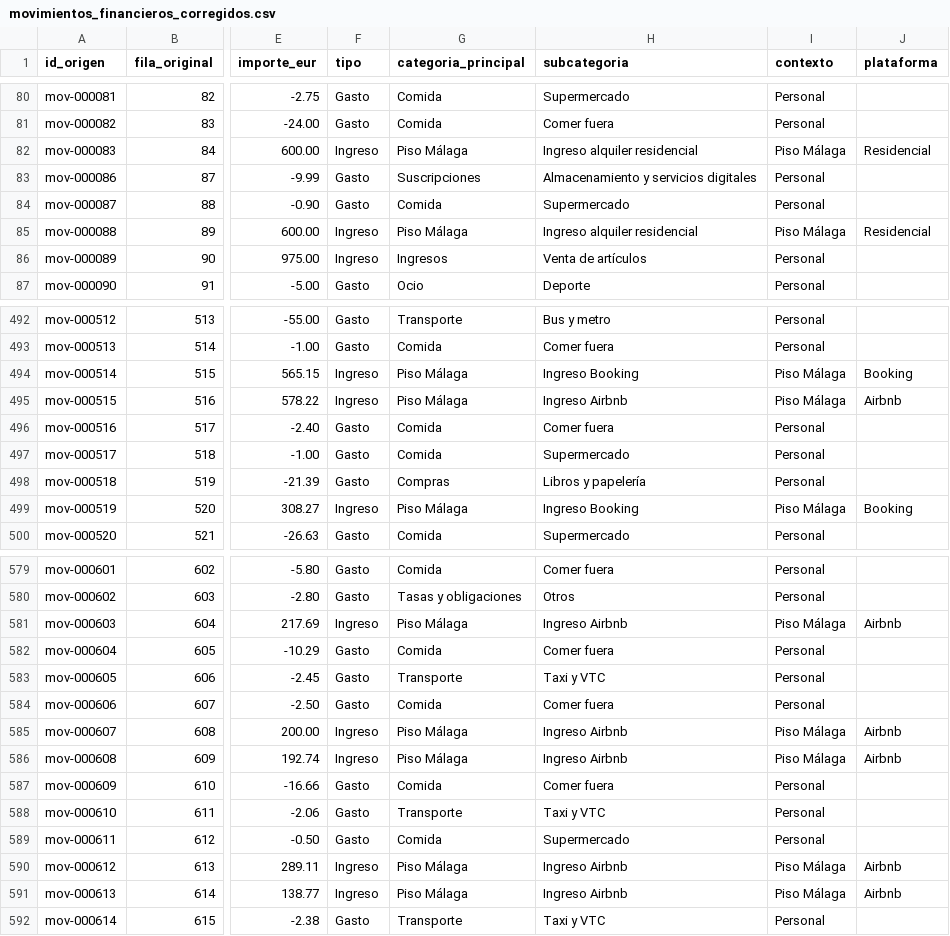
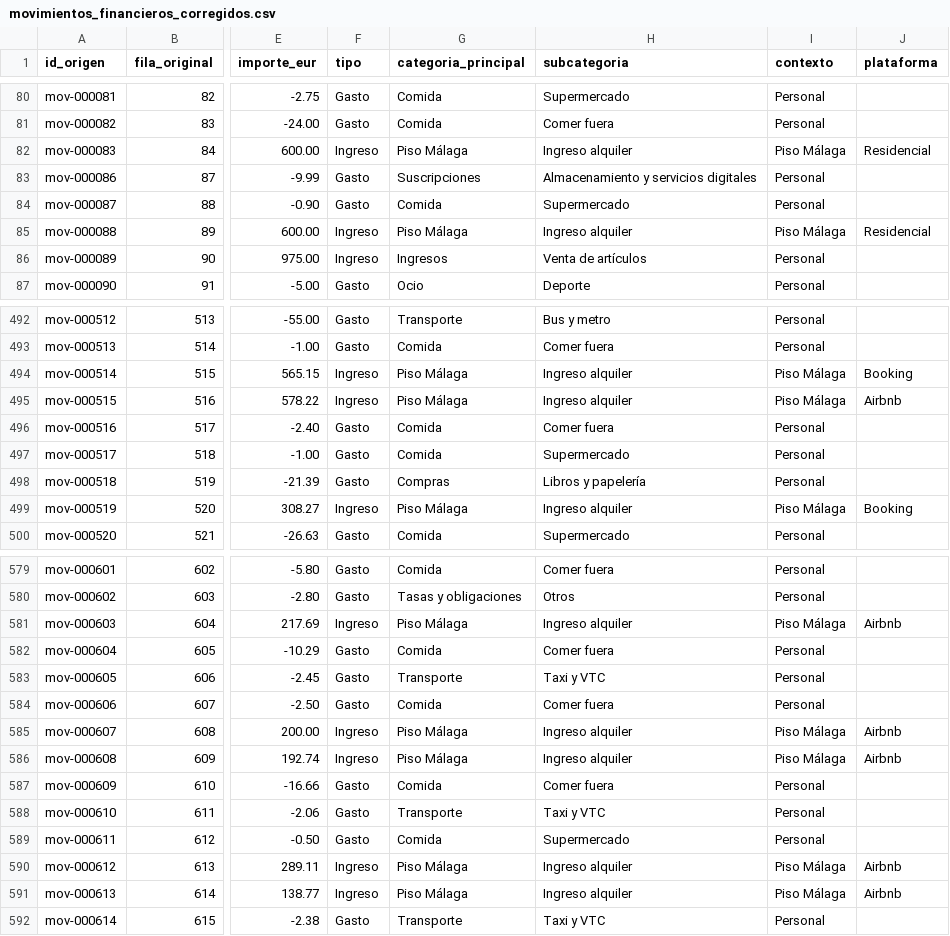
Before and after one commit to aleetreny/finanzas, a CSV file: movimientos_financieros_corregidos.csv, drawn as a sheet; only a part is shown, gaps mark what is left out; the diff covers the shown part only; the diff names each change by its address in the sheet, - before the commit and + after, or states it on an @@ line.

Commit message:
Convierte Piso Málaga en panel de renta

```diff
--- a/movimientos_financieros_corregidos.csv
+++ b/movimientos_financieros_corregidos.csv
-H82 (subcategoria): Ingreso alquiler residencial
+H82 (subcategoria): Ingreso alquiler
-H85 (subcategoria): Ingreso alquiler residencial
+H85 (subcategoria): Ingreso alquiler
-H494 (subcategoria): Ingreso Booking
+H494 (subcategoria): Ingreso alquiler
-H495 (subcategoria): Ingreso Airbnb
+H495 (subcategoria): Ingreso alquiler
-H499 (subcategoria): Ingreso Booking
+H499 (subcategoria): Ingreso alquiler
-H581 (subcategoria): Ingreso Airbnb
+H581 (subcategoria): Ingreso alquiler
-H585:H586 (subcategoria): Ingreso Airbnb
+H585:H586 (subcategoria): Ingreso alquiler
-H590:H591 (subcategoria): Ingreso Airbnb
+H590:H591 (subcategoria): Ingreso alquiler
```
Also changed, not shown: 36 edited cells elsewhere in this file, catalogo_categorias.csv, 16 other files.
